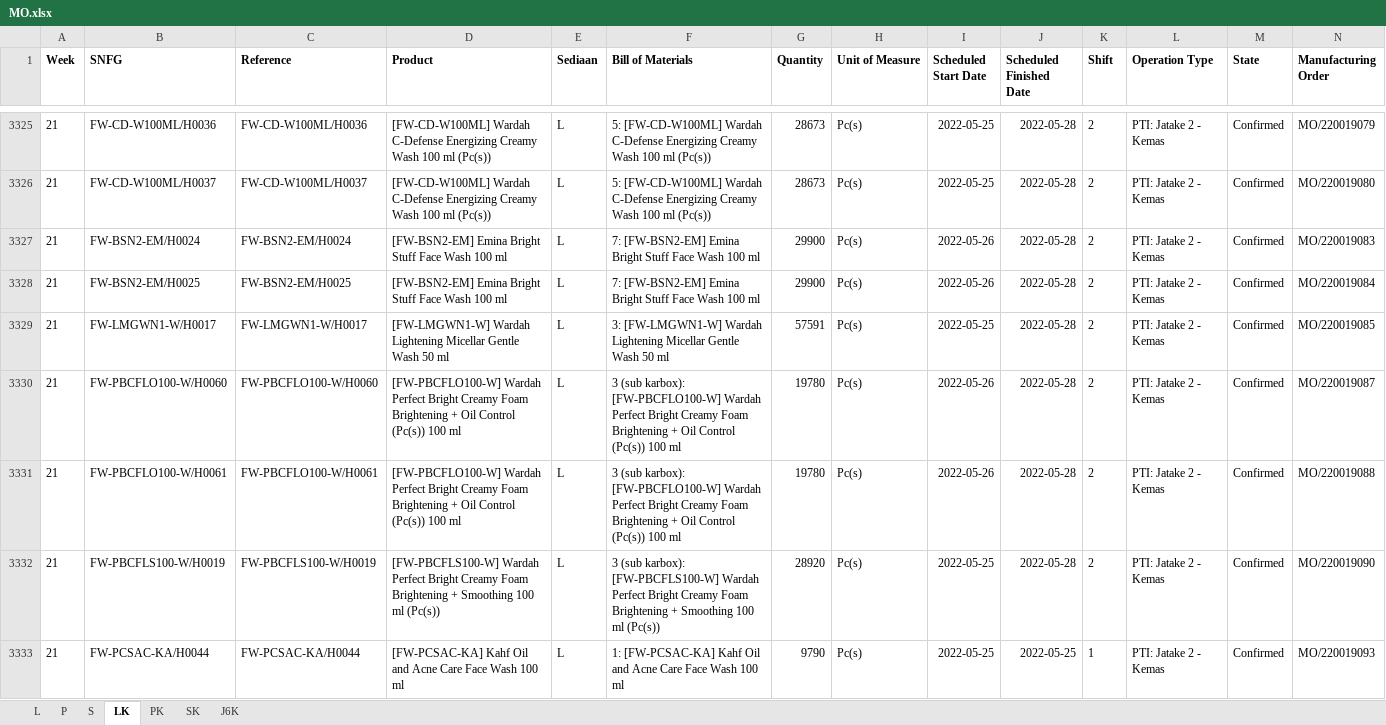
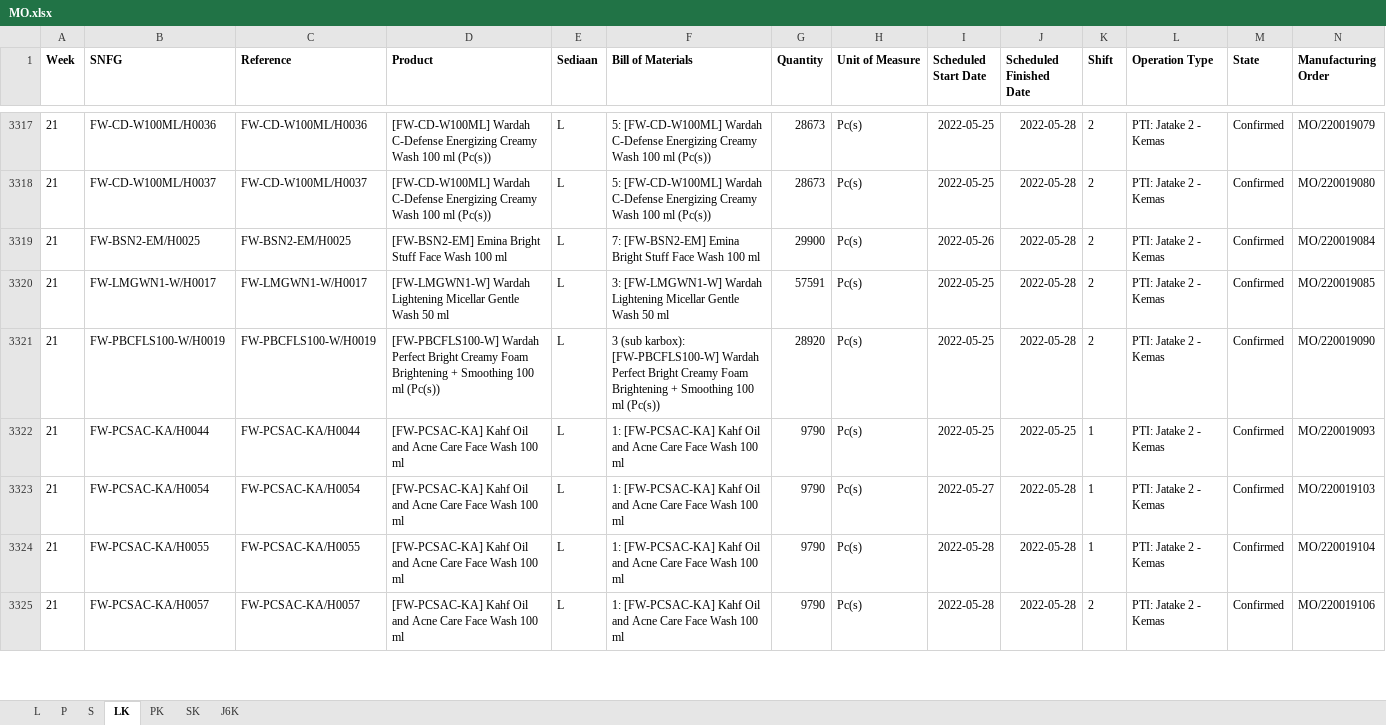
Before and after one commit to adifher/files, an Excel workbook: PARAGON/MO.xlsx, sheet LK, drawn as a sheet; only a part is shown, gaps mark what is left out; the shorter side is filled out with more unchanged rows; values as stored, in another font and other column widths than the file's, no borders; removed rows and columns are numbered as before the commit, all else as after; the diff covers the shown part only; the diff names each change by its address in the sheet, - before the commit and + after, or states it on an @@ line.

```diff
--- a/PARAGON/MO.xlsx (sheet LK)
+++ b/PARAGON/MO.xlsx (sheet LK)
-row 3327: 21 | FW-BSN2-EM/H0024 | FW-BSN2-EM/H0024 | [FW-BSN2-EM] Emina Bright Stuff Face Wash 100 ml | L | 7: [FW-BSN2-EM] Emina Bright Stuff Face Wash 100 ml | 29900 | Pc(s) | 2022-05-26 | 2022-05-28 | 2 | PTI: Jatake 2 - Kemas | Confirmed | MO/220019083
-row 3330: 21 | FW-PBCFLO100-W/H0060 | FW-PBCFLO100-W/H0060 | [FW-PBCFLO100-W] Wardah Perfect Bright Creamy Foam Brightening + Oil Control (Pc(s)) 100 ml | L | 3 (sub karbox): [FW-PBCFLO100-W] Wardah Perfect Bright Creamy Foam Brightening + Oil Control (Pc(s)) 100 ml | 19780 | Pc(s) | 2022-05-26 | 2022-05-28 | 2 | PTI: Jatake 2 - Kemas | Confirmed | MO/220019087
-row 3331: 21 | FW-PBCFLO100-W/H0061 | FW-PBCFLO100-W/H0061 | [FW-PBCFLO100-W] Wardah Perfect Bright Creamy Foam Brightening + Oil Control (Pc(s)) 100 ml | L | 3 (sub karbox): [FW-PBCFLO100-W] Wardah Perfect Bright Creamy Foam Brightening + Oil Control (Pc(s)) 100 ml | 19780 | Pc(s) | 2022-05-26 | 2022-05-28 | 2 | PTI: Jatake 2 - Kemas | Confirmed | MO/220019088
```
Also changed, not shown: 10 added rows, 75 removed rows and 24 edited cells elsewhere in this sheet, sheet L, sheet S, sheet P, sheet J6K, sheet PK, sheet SK.
